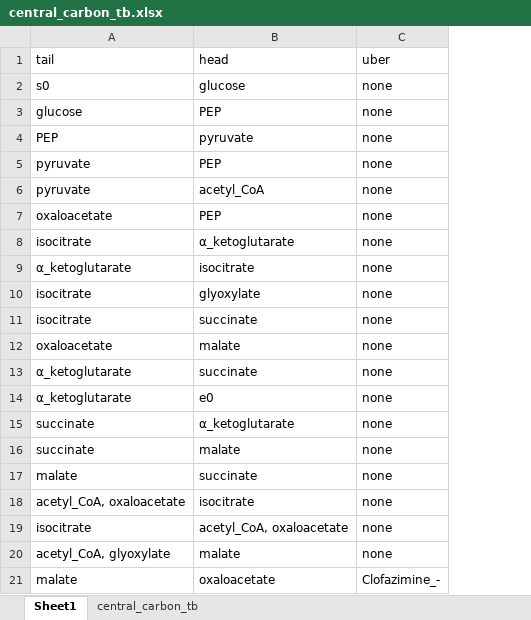
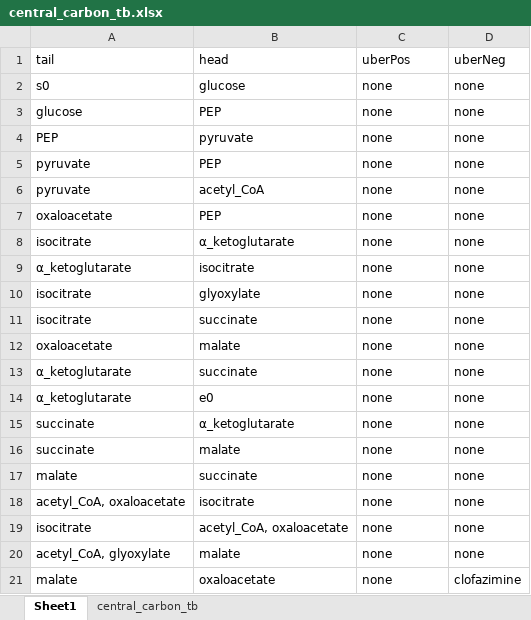
Before and after one commit to LoganOReed/metabolicpd, an Excel workbook: data/central_carbon_tb.xlsx, sheet Sheet1, drawn as a sheet; values as stored, in another font and other column widths than the file's, no borders; the diff names each change by its address in the sheet, - before the commit and + after, or states it on an @@ line.

```diff
--- a/data/central_carbon_tb.xlsx (sheet Sheet1)
+++ b/data/central_carbon_tb.xlsx (sheet Sheet1)
+column D (uberNeg), rows 2-21: none | none | none | none | none | none | none | none | none | none | none | none | none | none | none | none | none | none | none | clofazimine
-C1: uber
+C1: uberPos
-C21 (uberPos): Clofazimine_-
+C21 (uberPos): none
```
Also changed, not shown: data/minimal_example.xlsx, data/simple_pd_network.xlsx, 4 other files.
